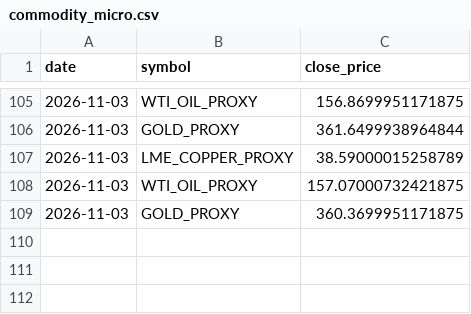
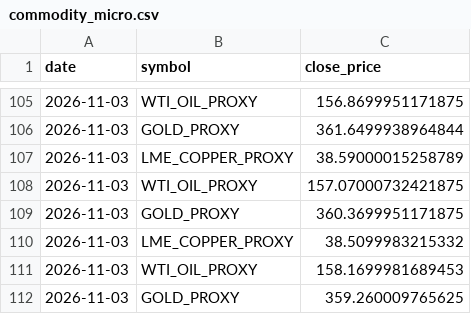
Before and after one commit to d87skg/gmre-collectors, a CSV file: data/commodity_micro.csv, drawn as a sheet; only a part is shown, gaps mark what is left out; the diff names each change by its address in the sheet, - before the commit and + after, or states it on an @@ line.

```diff
--- a/data/commodity_micro.csv
+++ b/data/commodity_micro.csv
+row 110: 2026-11-03 | LME_COPPER_PROXY | 38.5099983215332
+row 111: 2026-11-03 | WTI_OIL_PROXY | 158.1699981689453
+row 112: 2026-11-03 | GOLD_PROXY | 359.260009765625
```
Also changed, not shown: data/deribit_funding.csv, data/deribit_oi.csv, 22 other files.
